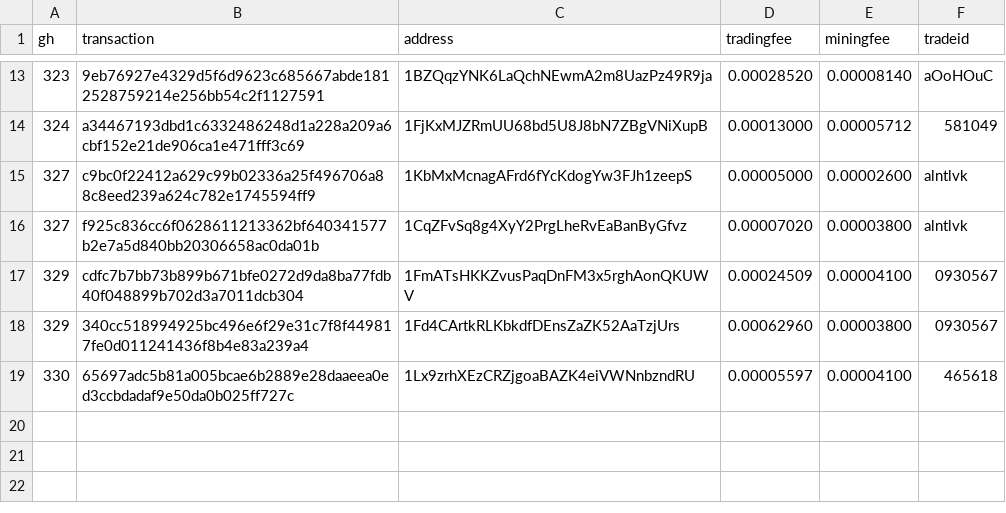
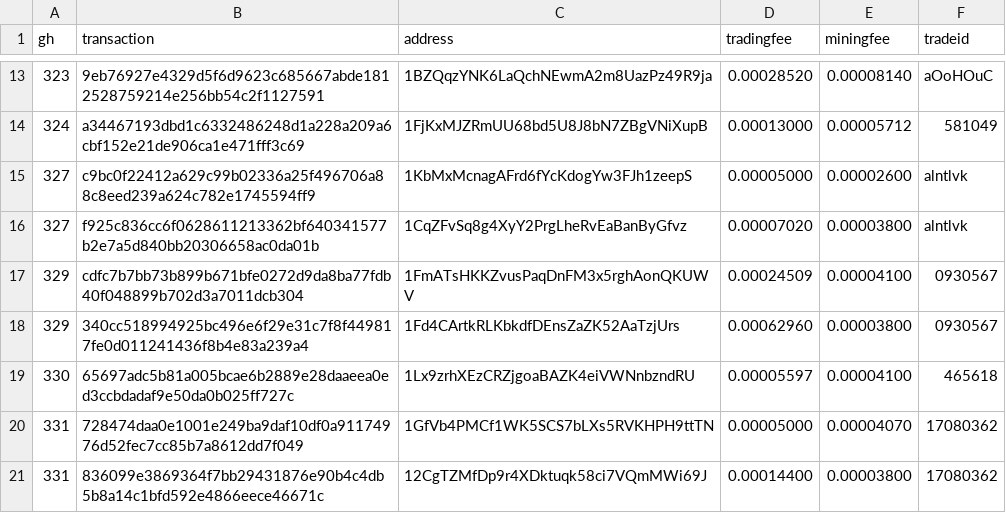
Before and after one commit to bisq-network/support, a CSV file: support-366.csv, drawn as a sheet; only a part is shown, gaps mark what is left out.

Commit message:
Add txns for fee reimbursement #331

```diff
--- a/support-366.csv
+++ b/support-366.csv
@@ -19 +19,3 @@ gh,transaction,address,tradingfee,miningfee,tradeid
 330,65697adc5b81a005bcae6b2889e28daaeea0ed3ccbdadaf9e50da0b025ff727c,1Lx9zrhXEzCRZjgoaBAZK4eiVWNnbzndRU,0.00005597,0.00004100,465618
+331,728474daa0e1001e249ba9daf10df0a91174976d52fec7cc85b7a8612dd7f049,1GfVb4PMCf1WK5SCS7bLXs5RVKHPH9ttTN,0.00005000,0.00004070,17080362
+331,836099e3869364f7bb29431876e90b4c4db5b8a14c1bfd592e4866eece46671c,12CgTZMfDp9r4XDktuqk58ci7VQmMWi69J,0.00014400,0.00003800,17080362
```
